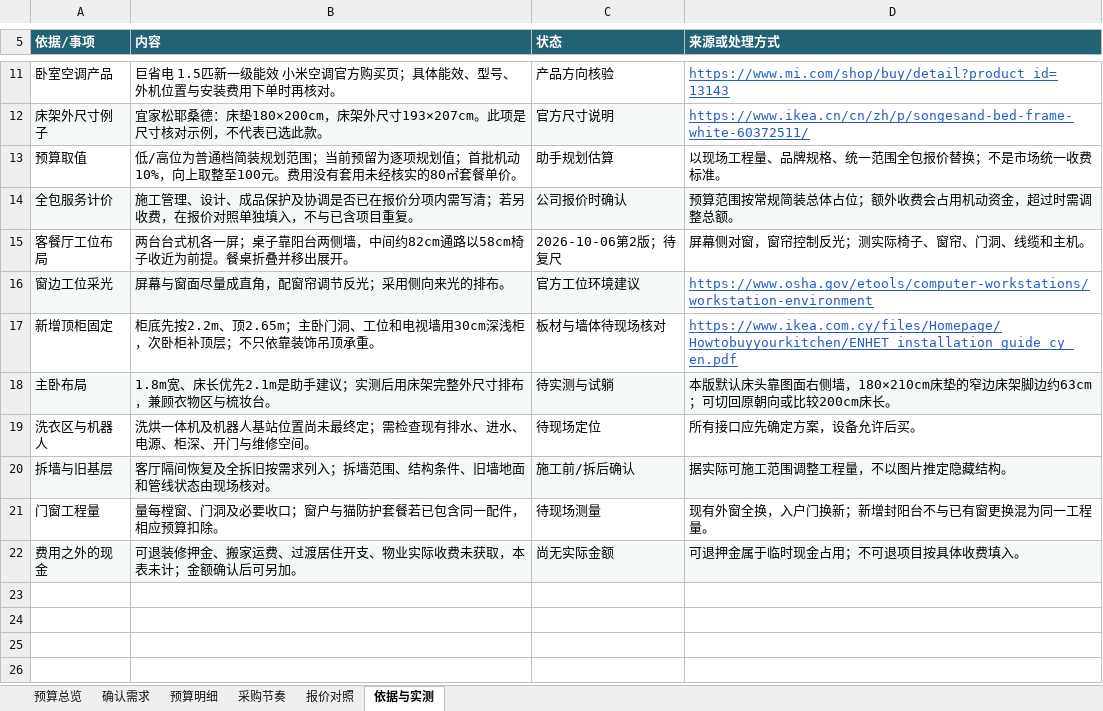
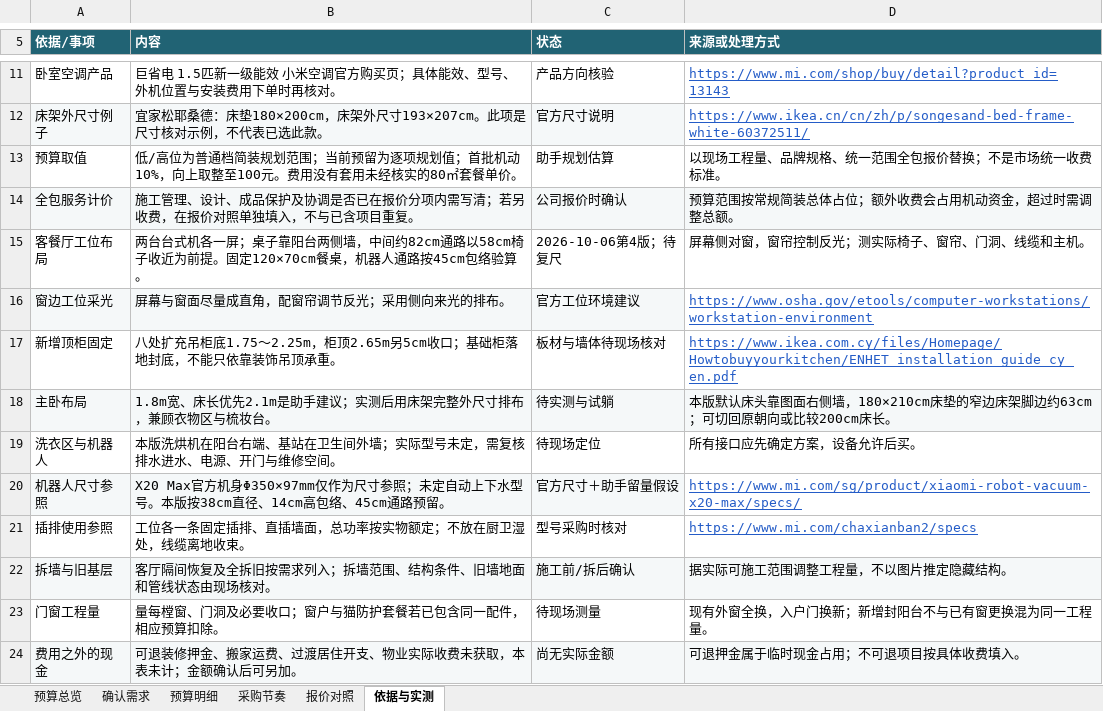
Before and after one commit to Shengshenlan/zhuangxiu, an Excel workbook: 预算/装修需求与预算_20261006.xlsx, sheet 依据与实测, drawn as a sheet; only a part is shown, gaps mark what is left out; values as stored, in another font and other column widths than the file's, no borders; the diff names each change by its address in the sheet, - before the commit and + after, or states it on an @@ line.

```diff
--- a/预算/装修需求与预算_20261006.xlsx (sheet 依据与实测)
+++ b/预算/装修需求与预算_20261006.xlsx (sheet 依据与实测)
-B15 (内容): …为前提。餐桌折叠并移出展开。
+B15 (内容): …为前提。固定120×70cm餐桌，机器人通路按45cm包络验算。
-C15 (状态): 2026-10-06第2版；待复尺
+C15 (状态): 2026-10-06第4版；待复尺
-B17 (内容): 柜底先按2.2m、顶2.65m；主卧门洞、工位和电视墙用30cm深浅柜，次卧柜补顶层；不只依靠装…
+B17 (内容): 八处扩充吊柜底1.75～2.25m，柜顶2.65m另5cm收口；基础柜落地封底，不能只依靠装…
-B19 (内容): 洗烘一体机及机器人基站位置尚未最终定；需检查现有排水、进水、电源、柜深、开门与维修空间。
+B19 (内容): 本版洗烘机在阳台右端、基站在卫生间外墙；实际型号未定，需复核排水进水、电源、开门与维修空间。
+row 20: 机器人尺寸参照 | X20 Max官方机身Φ350×97mm仅作为尺寸参照；未定自动上下水型号。本版按38cm直径、14cm高包络、45cm通路预留。 | 官方尺寸＋助手留量假设 | https://www.mi.com/sg/product/xiaomi-robot-vacuum-x20-max/specs/
+row 21: 插排使用参照 | 工位各一条固定插排、直插墙面，总功率按实物额定；不放在厨卫湿处，线缆离地收束。 | 型号采购时核对 | https://www.mi.com/chaxianban2/specs
```
Also changed, not shown: sheet 预算明细, sheet 确认需求, sheet 预算总览, sheet 报价对照, sheet 采购节奏, formulas that keep their value, 8 other files.
